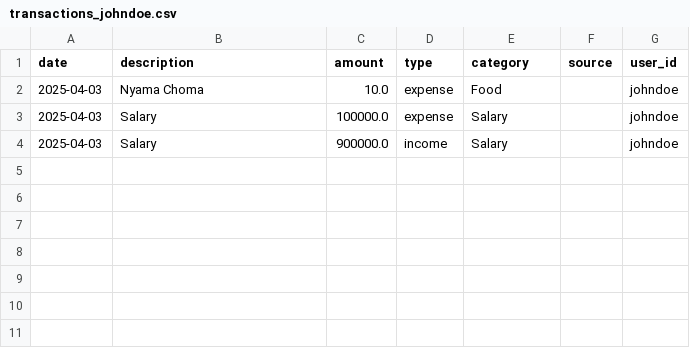
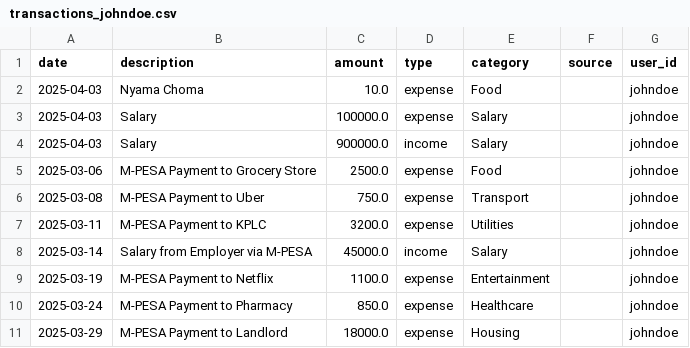
Before and after one commit to JudahSan/eropia-umkhondo, a CSV file: data/transactions_johndoe.csv, drawn as a sheet; the diff names each change by its address in the sheet, - before the commit and + after, or states it on an @@ line.

```diff
--- a/data/transactions_johndoe.csv
+++ b/data/transactions_johndoe.csv
+row 5: 2025-03-06 | M-PESA Payment to Grocery Store | 2500.0 | expense | Food |  | johndoe
+row 6: 2025-03-08 | M-PESA Payment to Uber | 750.0 | expense | Transport |  | johndoe
+row 7: 2025-03-11 | M-PESA Payment to KPLC | 3200.0 | expense | Utilities |  | johndoe
+row 8: 2025-03-14 | Salary from Employer via M-PESA | 45000.0 | income | Salary |  | johndoe
+row 9: 2025-03-19 | M-PESA Payment to Netflix | 1100.0 | expense | Entertainment |  | johndoe
+row 10: 2025-03-24 | M-PESA Payment to Pharmacy | 850.0 | expense | Healthcare |  | johndoe
+row 11: 2025-03-29 | M-PESA Payment to Landlord | 18000.0 | expense | Housing |  | johndoe
```
Also changed, not shown: 7 other files.
